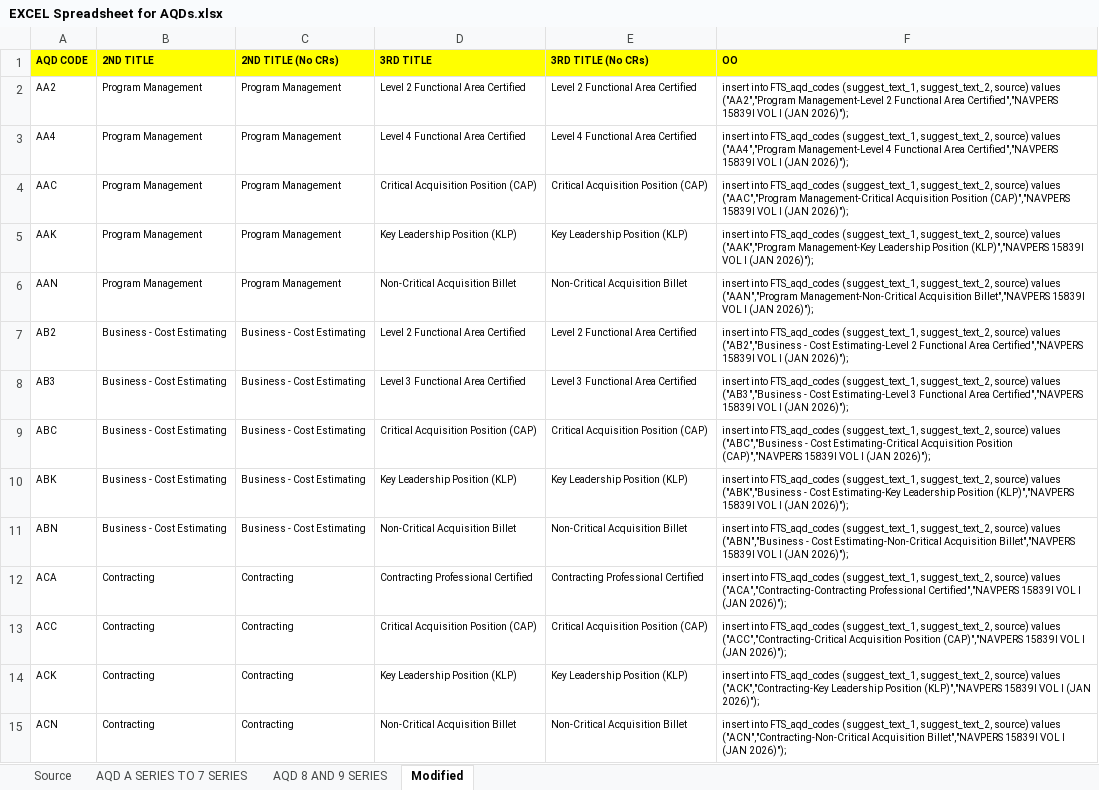
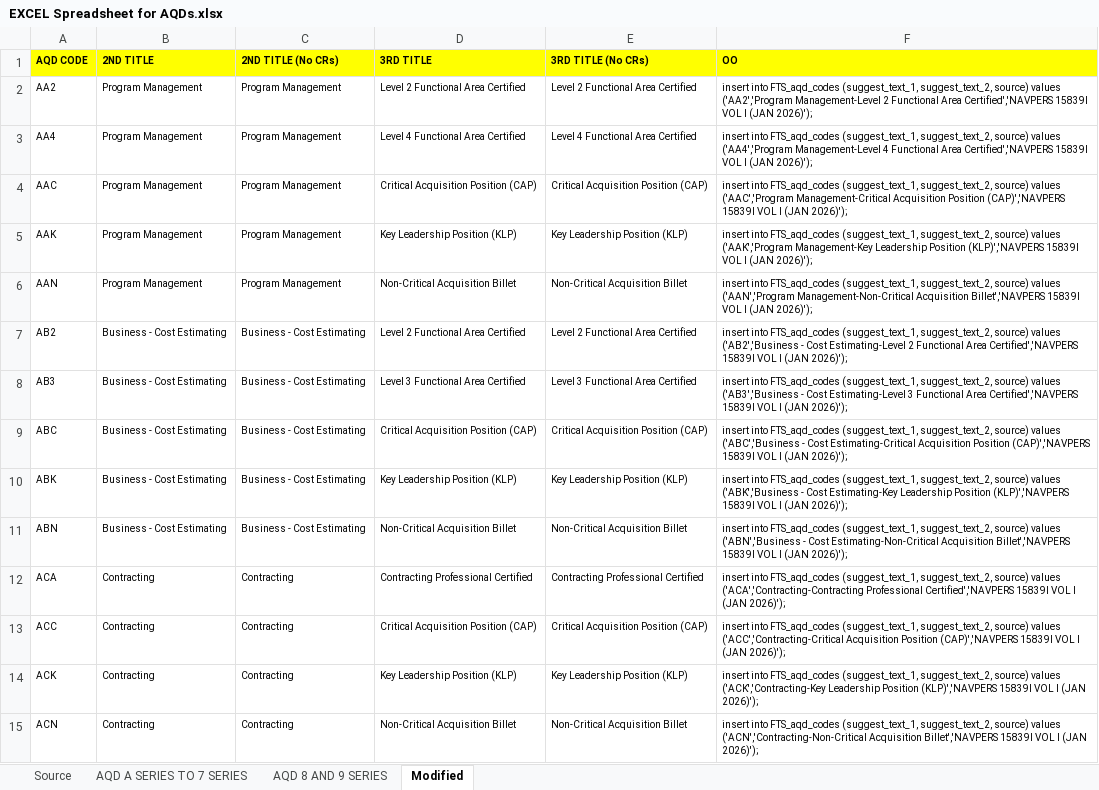
Before and after one commit to ctd-mh3/NavyDecoder-OpenSource-Android, an Excel workbook: reference/Navy Sources and Data Processing/AQD/EXCEL Spreadsheet for AQDs.xlsx, sheet Modified, drawn as a sheet; only a part is shown; values as stored, in another font and other column widths than the file's, no borders; the diff covers the shown part only; the diff names each change by its address in the sheet, - before the commit and + after, or states it on an @@ line.

```diff
--- a/reference/Navy Sources and Data Processing/AQD/EXCEL Spreadsheet for AQDs.xlsx (sheet Modified)
+++ b/reference/Navy Sources and Data Processing/AQD/EXCEL Spreadsheet for AQDs.xlsx (sheet Modified)
-F2 (OO): …source) values ("AA2","Program Management-Level 2 Functional Area Certified","NAVPERS 15839I VOL I (JAN 2026)");
+F2 (OO): …source) values ('AA2','Program Management-Level 2 Functional Area Certified','NAVPERS 15839I VOL I (JAN 2026)');
-F3 (OO): …source) values ("AA4","Program Management-Level 4 Functional Area Certified","NAVPERS 15839I VOL I (JAN 2026)");
+F3 (OO): …source) values ('AA4','Program Management-Level 4 Functional Area Certified','NAVPERS 15839I VOL I (JAN 2026)');
-F4 (OO): …source) values ("AAC","Program Management-Critical Acquisition Position (CAP)","NAVPERS 15839I VOL I (JAN 2026)");
+F4 (OO): …source) values ('AAC','Program Management-Critical Acquisition Position (CAP)','NAVPERS 15839I VOL I (JAN 2026)');
-F5 (OO): …source) values ("AAK","Program Management-Key Leadership Position (KLP)","NAVPERS 15839I VOL I (JAN 2026)");
+F5 (OO): …source) values ('AAK','Program Management-Key Leadership Position (KLP)','NAVPERS 15839I VOL I (JAN 2026)');
-F6 (OO): …source) values ("AAN","Program Management-Non-Critical Acquisition Billet","NAVPERS 15839I VOL I (JAN 2026)");
+F6 (OO): …source) values ('AAN','Program Management-Non-Critical Acquisition Billet','NAVPERS 15839I VOL I (JAN 2026)');
-F7 (OO): …source) values ("AB2","Business - Cost Estimating-Level 2 Functional Area Certified","NAVPERS 15839I VOL I (JAN 2026)");
+F7 (OO): …source) values ('AB2','Business - Cost Estimating-Level 2 Functional Area Certified','NAVPERS 15839I VOL I (JAN 2026)');
-F8 (OO): …source) values ("AB3","Business - Cost Estimating-Level 3 Functional Area Certified","NAVPERS 15839I VOL I (JAN 2026)");
+F8 (OO): …source) values ('AB3','Business - Cost Estimating-Level 3 Functional Area Certified','NAVPERS 15839I VOL I (JAN 2026)');
-F9 (OO): …source) values ("ABC","Business - Cost Estimating-Critical Acquisition Position (CAP)","NAVPERS 15839I VOL I (JAN 2026)");
+F9 (OO): …source) values ('ABC','Business - Cost Estimating-Critical Acquisition Position (CAP)','NAVPERS 15839I VOL I (JAN 2026)');
-F10 (OO): …source) values ("ABK","Business - Cost Estimating-Key Leadership Position (KLP)","NAVPERS 15839I VOL I (JAN 2026)");
+F10 (OO): …source) values ('ABK','Business - Cost Estimating-Key Leadership Position (KLP)','NAVPERS 15839I VOL I (JAN 2026)');
-F11 (OO): …source) values ("ABN","Business - Cost Estimating-Non-Critical Acquisition Billet","NAVPERS 15839I VOL I (JAN 2026)");
+F11 (OO): …source) values ('ABN','Business - Cost Estimating-Non-Critical Acquisition Billet','NAVPERS 15839I VOL I (JAN 2026)');
-F12 (OO): …source) values ("ACA","Contracting-Contracting Professional Certified","NAVPERS 15839I VOL I (JAN 2026)");
+F12 (OO): …source) values ('ACA','Contracting-Contracting Professional Certified','NAVPERS 15839I VOL I (JAN 2026)');
-F13 (OO): …source) values ("ACC","Contracting-Critical Acquisition Position (CAP)","NAVPERS 15839I VOL I (JAN 2026)");
+F13 (OO): …source) values ('ACC','Contracting-Critical Acquisition Position (CAP)','NAVPERS 15839I VOL I (JAN 2026)');
-F14 (OO): …source) values ("ACK","Contracting-Key Leadership Position (KLP)","NAVPERS 15839I VOL I (JAN 2026)");
+F14 (OO): …source) values ('ACK','Contracting-Key Leadership Position (KLP)','NAVPERS 15839I VOL I (JAN 2026)');
-F15 (OO): …source) values ("ACN","Contracting-Non-Critical Acquisition Billet","NAVPERS 15839I VOL I (JAN 2026)");
+F15 (OO): …source) values ('ACN','Contracting-Non-Critical Acquisition Billet','NAVPERS 15839I VOL I (JAN 2026)');
```
Also changed, not shown: 1 removed row and 1502 edited cells elsewhere in this sheet, formulas that keep their value, reference/Navy Sources and Data Processing/Designators and Billet Codes/EXCEL Spreadsheet for Designators.xlsx, reference/Navy Sources and Data Processing/NEC/NEC_Chap_4_Excel_Jan_26.xlsx, 3 other files.
